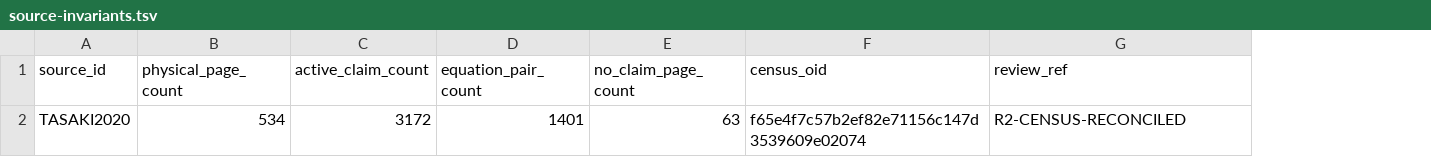
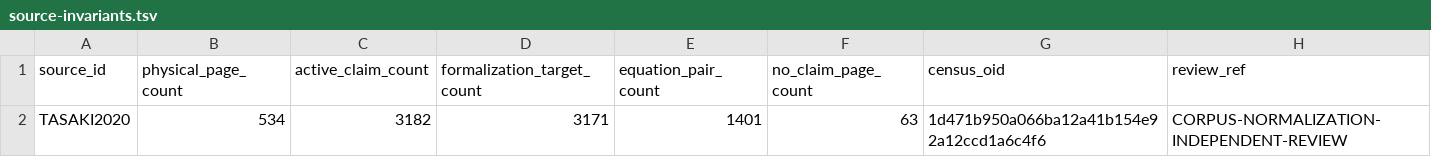
Before and after one commit to phasetr/lattice-system, a TSV file: registry/source-invariants.tsv, drawn as a sheet; addresses are those after the commit; the diff names each change by its address in the sheet, - before the commit and + after, or states it on an @@ line.

```diff
--- a/registry/source-invariants.tsv
+++ b/registry/source-invariants.tsv
+column D (formalization_target_count), row 2: 3171
-C2 (active_claim_count): 3172
+C2 (active_claim_count): 3182
-G2 (census_oid): f65e4f7c57b2ef82e71156c147d3539609e02074
+G2 (census_oid): 1d471b950a066ba12a41b154e92a12ccd1a6c4f6
-H2 (review_ref): R2-CENSUS-RECONCILED
+H2 (review_ref): CORPUS-NORMALIZATION-INDEPENDENT-REVIEW
```
Also changed, not shown: registry/claim-vocabulary-review.tsv, registry/item-claims.tsv, 39 other files.
